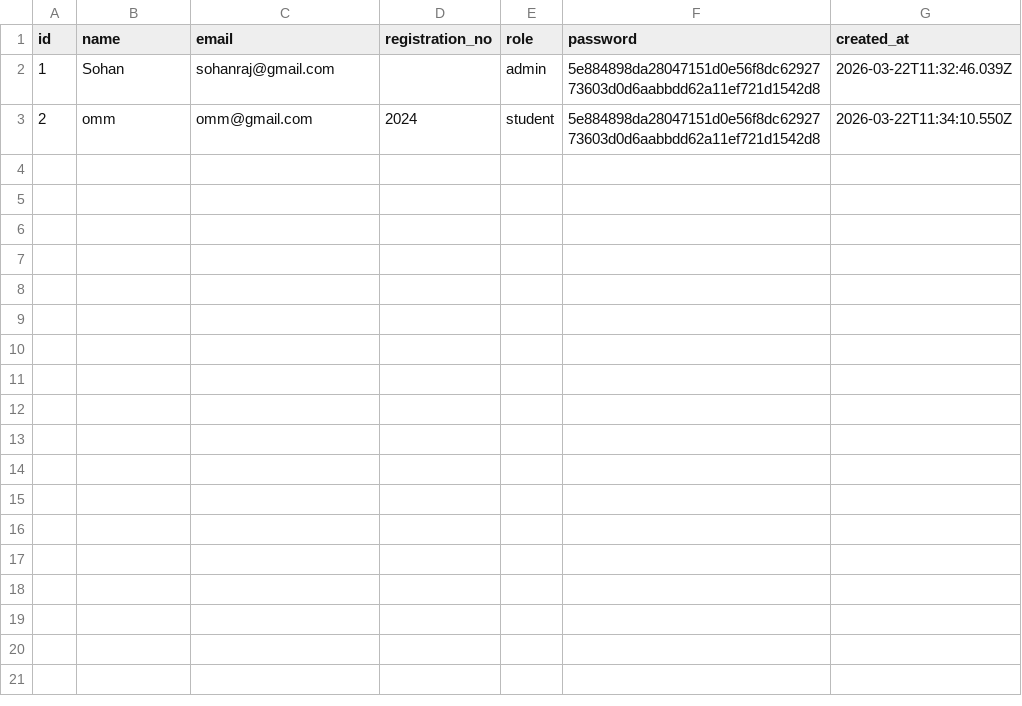
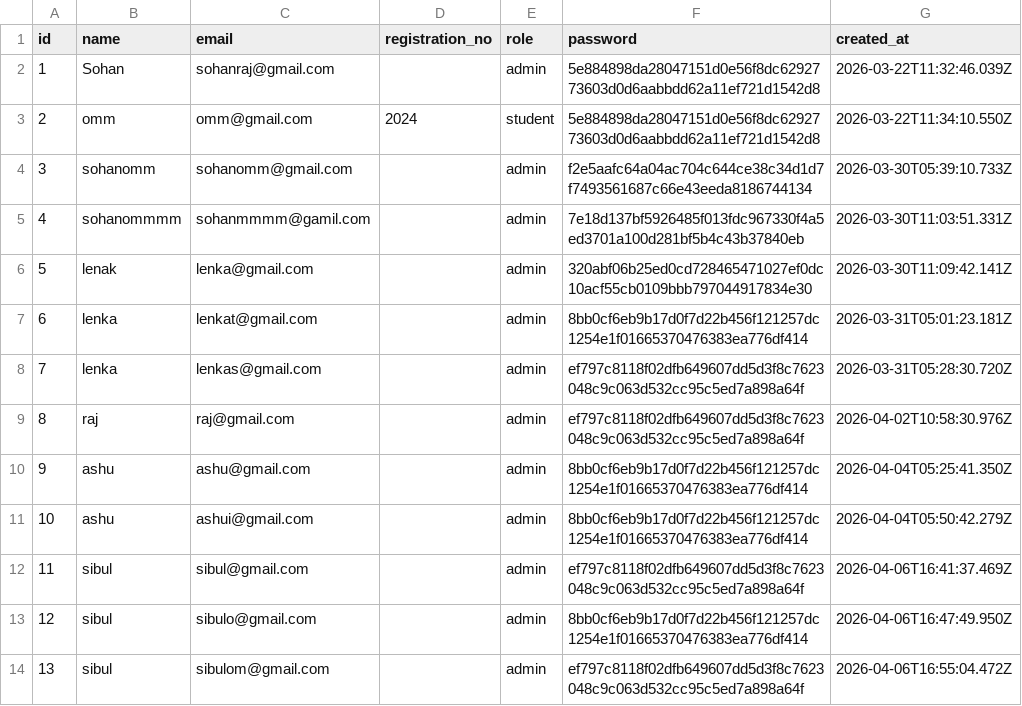
Before and after one commit to sohanrajlenka1-cpu/feedback_protal, a CSV file: data/users.csv, drawn as a sheet.

```diff
--- a/data/users.csv
+++ b/data/users.csv
@@ -3 +3,12 @@ id,name,email,registration_no,role,password,created_at
 2,omm,omm@gmail.com,2024,student,5e884898da28047151d0e56f8dc6292773603d0d6aabbdd62a11ef721d1542d8,2026-03-22T11:34:10.550Z
+3,sohanomm,sohanomm@gmail.com,,admin,f2e5aafc64a04ac704c644ce38c34d1d7f7493561687c66e43eeda8186744134,2026-03-30T05:39:10.733Z
+4,sohanommmm,sohanmmmm@gamil.com,,admin,7e18d137bf5926485f013fdc967330f4a5ed3701a100d281bf5b4c43b37840eb,2026-03-30T11:03:51.331Z
+5,lenak,lenka@gmail.com,,admin,320abf06b25ed0cd728465471027ef0dc10acf55cb0109bbb797044917834e30,2026-03-30T11:09:42.141Z
+6,lenka,lenkat@gmail.com,,admin,8bb0cf6eb9b17d0f7d22b456f121257dc1254e1f01665370476383ea776df414,2026-03-31T05:01:23.181Z
+7,lenka ,lenkas@gmail.com,,admin,ef797c8118f02dfb649607dd5d3f8c7623048c9c063d532cc95c5ed7a898a64f,2026-03-31T05:28:30.720Z
+8,raj,raj@gmail.com,,admin,ef797c8118f02dfb649607dd5d3f8c7623048c9c063d532cc95c5ed7a898a64f,2026-04-02T10:58:30.976Z
+9,ashu,ashu@gmail.com,,admin,8bb0cf6eb9b17d0f7d22b456f121257dc1254e1f01665370476383ea776df414,2026-04-04T05:25:41.350Z
+10,ashu,ashui@gmail.com,,admin,8bb0cf6eb9b17d0f7d22b456f121257dc1254e1f01665370476383ea776df414,2026-04-04T05:50:42.279Z
+11,sibul,sibul@gmail.com,,admin,ef797c8118f02dfb649607dd5d3f8c7623048c9c063d532cc95c5ed7a898a64f,2026-04-06T16:41:37.469Z
+12,sibul,sibulo@gmail.com,,admin,8bb0cf6eb9b17d0f7d22b456f121257dc1254e1f01665370476383ea776df414,2026-04-06T16:47:49.950Z
+13,sibul,sibulom@gmail.com,,admin,ef797c8118f02dfb649607dd5d3f8c7623048c9c063d532cc95c5ed7a898a64f,2026-04-06T16:55:04.472Z
```
Also changed, not shown: 8 other files.
